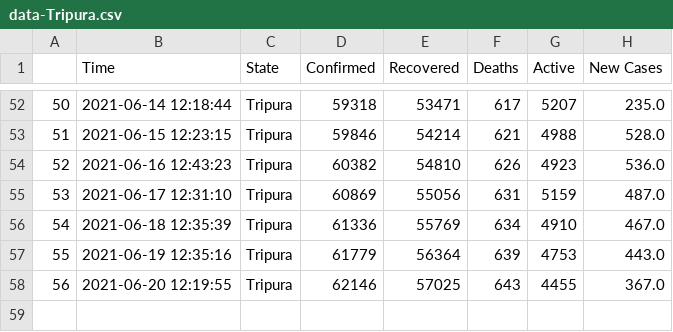
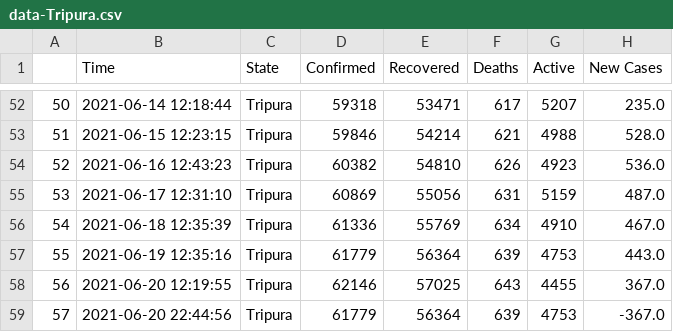
Before and after one commit to dakkshesh07/covid19_data-india-DERP, a CSV file: Tripura/data-Tripura.csv, drawn as a sheet; only a part is shown, gaps mark what is left out.

Commit message:
Tripura: upload updated datasets, fetched on 2021-06-20 22:44:56

```diff
--- a/Tripura/data-Tripura.csv
+++ b/Tripura/data-Tripura.csv
@@ -58 +58,2 @@
 56,2021-06-20 12:19:55,Tripura,62146,57025,643,4455,367.0
+57,2021-06-20 22:44:56,Tripura,61779,56364,639,4753,-367.0
```
